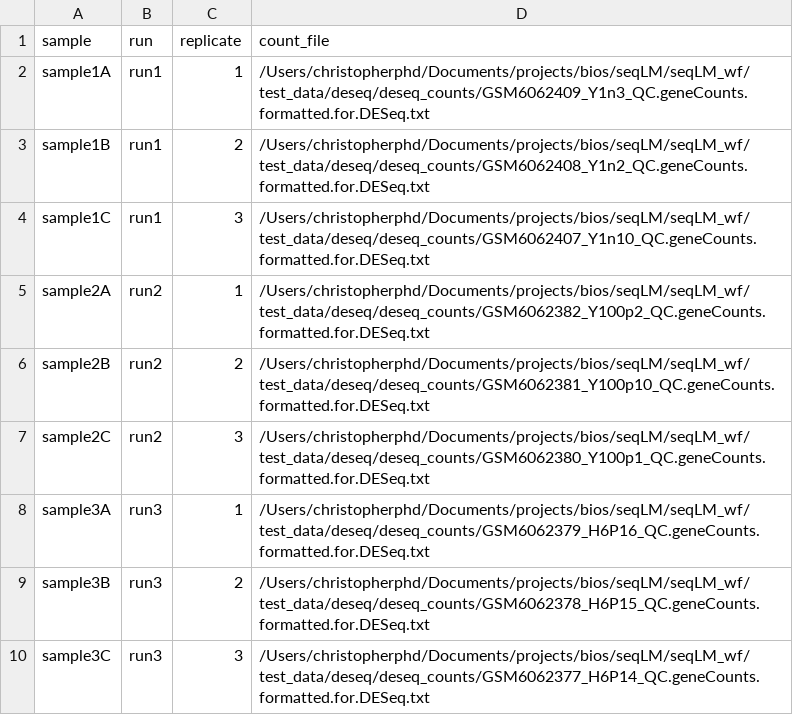
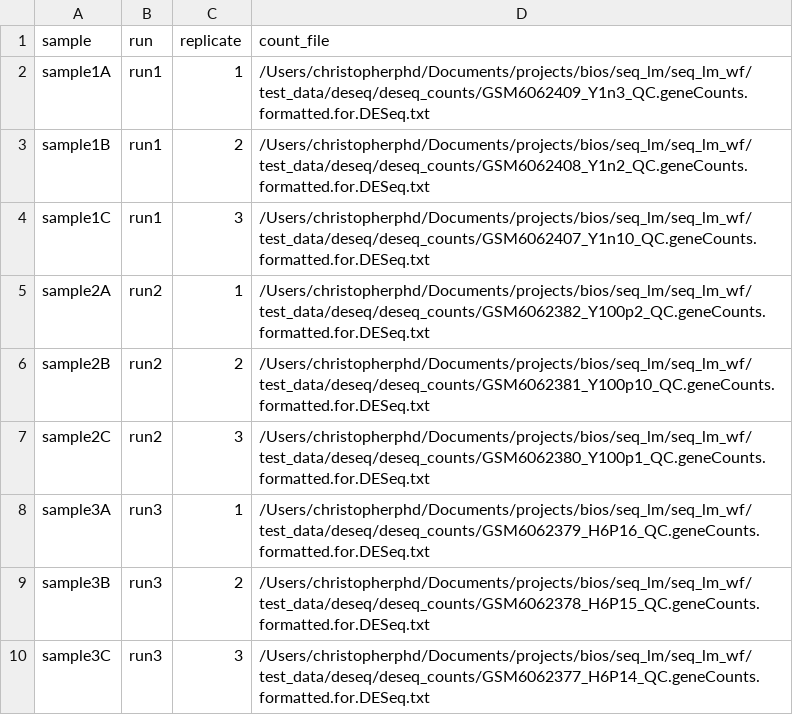
Before and after one commit to RNABioInfo/seq_lm, a TSV file: test_data/deseq/metadata.tsv, drawn as a sheet.

```diff
--- a/test_data/deseq/metadata.tsv
+++ b/test_data/deseq/metadata.tsv
@@ -1,10 +1,10 @@
 sample	run	replicate	count_file
-sample1A	run1	1	/Users/christopherphd/Documents/projects/bios/seqLM/seqLM_wf/test_data/deseq/deseq_counts/GSM6062409_Y1n3_QC.geneCounts.formatted.for.DESeq.txt
-sample1B	run1	2	/Users/christopherphd/Documents/projects/bios/seqLM/seqLM_wf/test_data/deseq/deseq_counts/GSM6062408_Y1n2_QC.geneCounts.formatted.for.DESeq.txt
-sample1C	run1	3	/Users/christopherphd/Documents/projects/bios/seqLM/seqLM_wf/test_data/deseq/deseq_counts/GSM6062407_Y1n10_QC.geneCounts.formatted.for.DESeq.txt
-sample2A	run2	1	/Users/christopherphd/Documents/projects/bios/seqLM/seqLM_wf/test_data/deseq/deseq_counts/GSM6062382_Y100p2_QC.geneCounts.formatted.for.DESeq.txt
-sample2B	run2	2	/Users/christopherphd/Documents/projects/bios/seqLM/seqLM_wf/test_data/deseq/deseq_counts/GSM6062381_Y100p10_QC.geneCounts.formatted.for.DESeq.txt
-sample2C	run2	3	/Users/christopherphd/Documents/projects/bios/seqLM/seqLM_wf/test_data/deseq/deseq_counts/GSM6062380_Y100p1_QC.geneCounts.formatted.for.DESeq.txt
-sample3A	run3	1	/Users/christopherphd/Documents/projects/bios/seqLM/seqLM_wf/test_data/deseq/deseq_counts/GSM6062379_H6P16_QC.geneCounts.formatted.for.DESeq.txt
-sample3B	run3	2	/Users/christopherphd/Documents/projects/bios/seqLM/seqLM_wf/test_data/deseq/deseq_counts/GSM6062378_H6P15_QC.geneCounts.formatted.for.DESeq.txt
-sample3C	run3	3	/Users/christopherphd/Documents/projects/bios/seqLM/seqLM_wf/test_data/deseq/deseq_counts/GSM6062377_H6P14_QC.geneCounts.formatted.for.DESeq.txt
+sample1A	run1	1	/Users/christopherphd/Documents/projects/bios/seq_lm/seq_lm_wf/test_data/deseq/deseq_counts/GSM6062409_Y1n3_QC.geneCounts.formatted.for.DESeq.txt
+sample1B	run1	2	/Users/christopherphd/Documents/projects/bios/seq_lm/seq_lm_wf/test_data/deseq/deseq_counts/GSM6062408_Y1n2_QC.geneCounts.formatted.for.DESeq.txt
+sample1C	run1	3	/Users/christopherphd/Documents/projects/bios/seq_lm/seq_lm_wf/test_data/deseq/deseq_counts/GSM6062407_Y1n10_QC.geneCounts.formatted.for.DESeq.txt
+sample2A	run2	1	/Users/christopherphd/Documents/projects/bios/seq_lm/seq_lm_wf/test_data/deseq/deseq_counts/GSM6062382_Y100p2_QC.geneCounts.formatted.for.DESeq.txt
+sample2B	run2	2	/Users/christopherphd/Documents/projects/bios/seq_lm/seq_lm_wf/test_data/deseq/deseq_counts/GSM6062381_Y100p10_QC.geneCounts.formatted.for.DESeq.txt
+sample2C	run2	3	/Users/christopherphd/Documents/projects/bios/seq_lm/seq_lm_wf/test_data/deseq/deseq_counts/GSM6062380_Y100p1_QC.geneCounts.formatted.for.DESeq.txt
+sample3A	run3	1	/Users/christopherphd/Documents/projects/bios/seq_lm/seq_lm_wf/test_data/deseq/deseq_counts/GSM6062379_H6P16_QC.geneCounts.formatted.for.DESeq.txt
+sample3B	run3	2	/Users/christopherphd/Documents/projects/bios/seq_lm/seq_lm_wf/test_data/deseq/deseq_counts/GSM6062378_H6P15_QC.geneCounts.formatted.for.DESeq.txt
+sample3C	run3	3	/Users/christopherphd/Documents/projects/bios/seq_lm/seq_lm_wf/test_data/deseq/deseq_counts/GSM6062377_H6P14_QC.geneCounts.formatted.for.DESeq.txt
```
Also changed, not shown: 12 other files.
